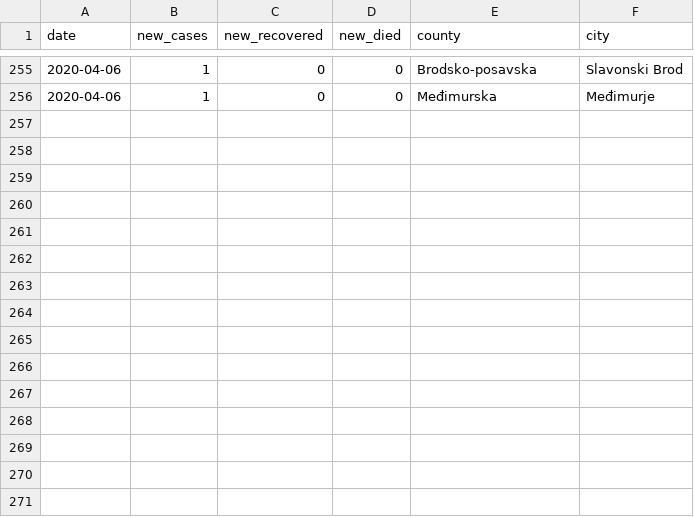
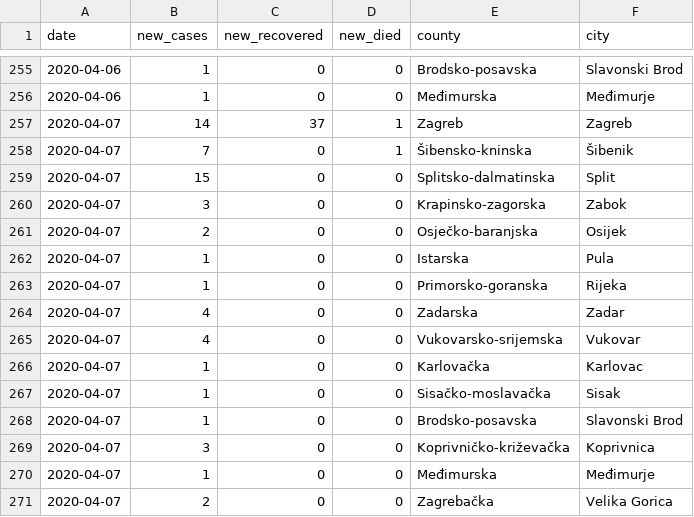
Before and after one commit to tonivrbic/covid-19-croatia, a CSV file: covid_hr.csv, drawn as a sheet; only a part is shown, gaps mark what is left out; the diff names each change by its address in the sheet, - before the commit and + after, or states it on an @@ line.

```diff
--- a/covid_hr.csv
+++ b/covid_hr.csv
+row 257: 2020-04-07 | 14 | 37 | 1 | Zagreb | Zagreb
+row 258: 2020-04-07 | 7 | 0 | 1 | Šibensko-kninska | Šibenik
+row 259: 2020-04-07 | 15 | 0 | 0 | Splitsko-dalmatinska | Split
+row 260: 2020-04-07 | 3 | 0 | 0 | Krapinsko-zagorska | Zabok
+row 261: 2020-04-07 | 2 | 0 | 0 | Osječko-baranjska | Osijek
+row 262: 2020-04-07 | 1 | 0 | 0 | Istarska | Pula
+row 263: 2020-04-07 | 1 | 0 | 0 | Primorsko-goranska | Rijeka
+row 264: 2020-04-07 | 4 | 0 | 0 | Zadarska | Zadar
+row 265: 2020-04-07 | 4 | 0 | 0 | Vukovarsko-srijemska | Vukovar
+row 266: 2020-04-07 | 1 | 0 | 0 | Karlovačka | Karlovac
+row 267: 2020-04-07 | 1 | 0 | 0 | Sisačko-moslavačka | Sisak
+row 268: 2020-04-07 | 1 | 0 | 0 | Brodsko-posavska | Slavonski Brod
+row 269: 2020-04-07 | 3 | 0 | 0 | Koprivničko-križevačka | Koprivnica
+row 270: 2020-04-07 | 1 | 0 | 0 | Međimurska | Međimurje
+row 271: 2020-04-07 | 2 | 0 | 0 | Zagrebačka | Velika Gorica
```
Also changed, not shown: generated/cases_cumulative.csv, generated/cases_per_city.csv, 8 other files.
